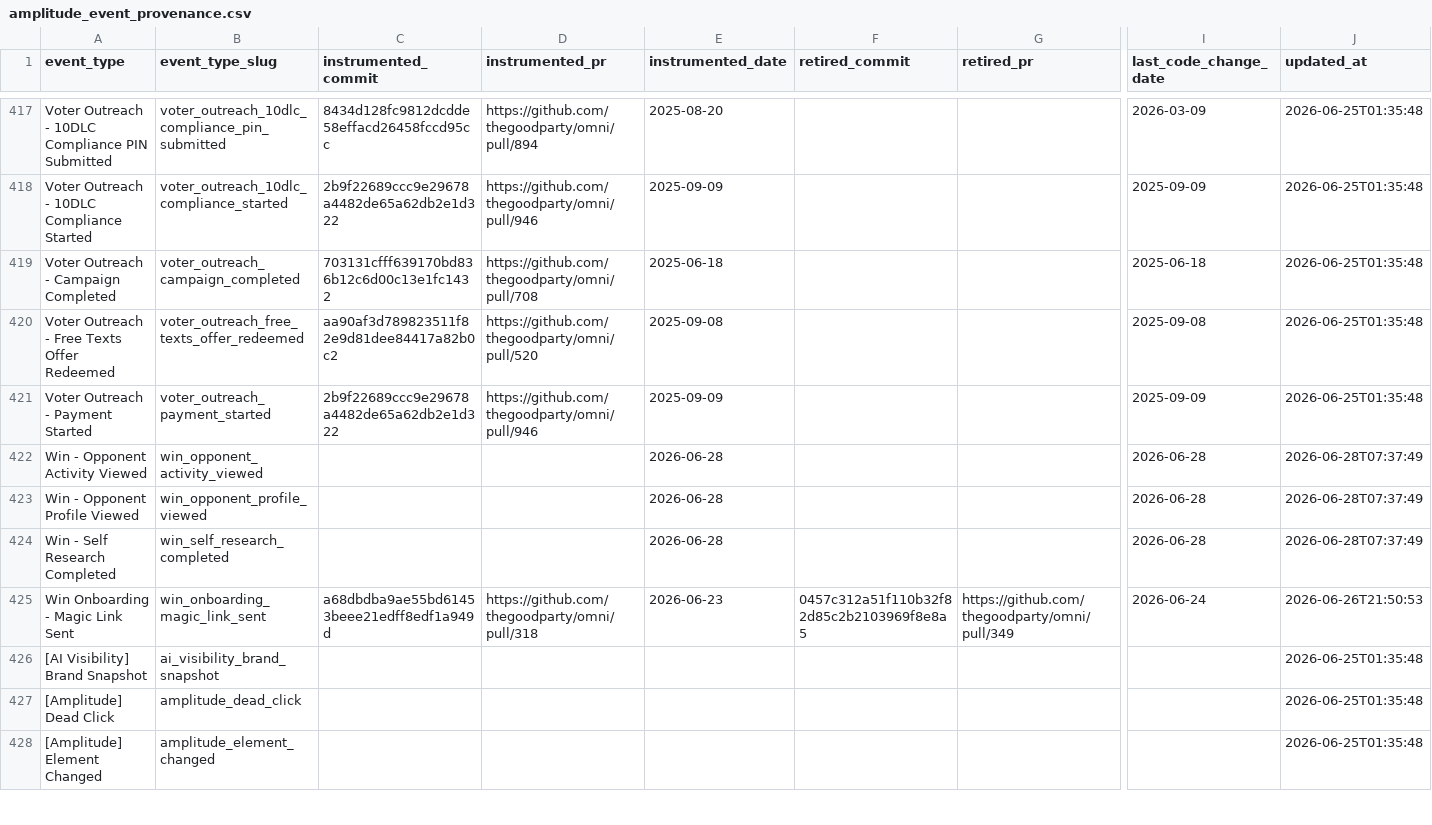
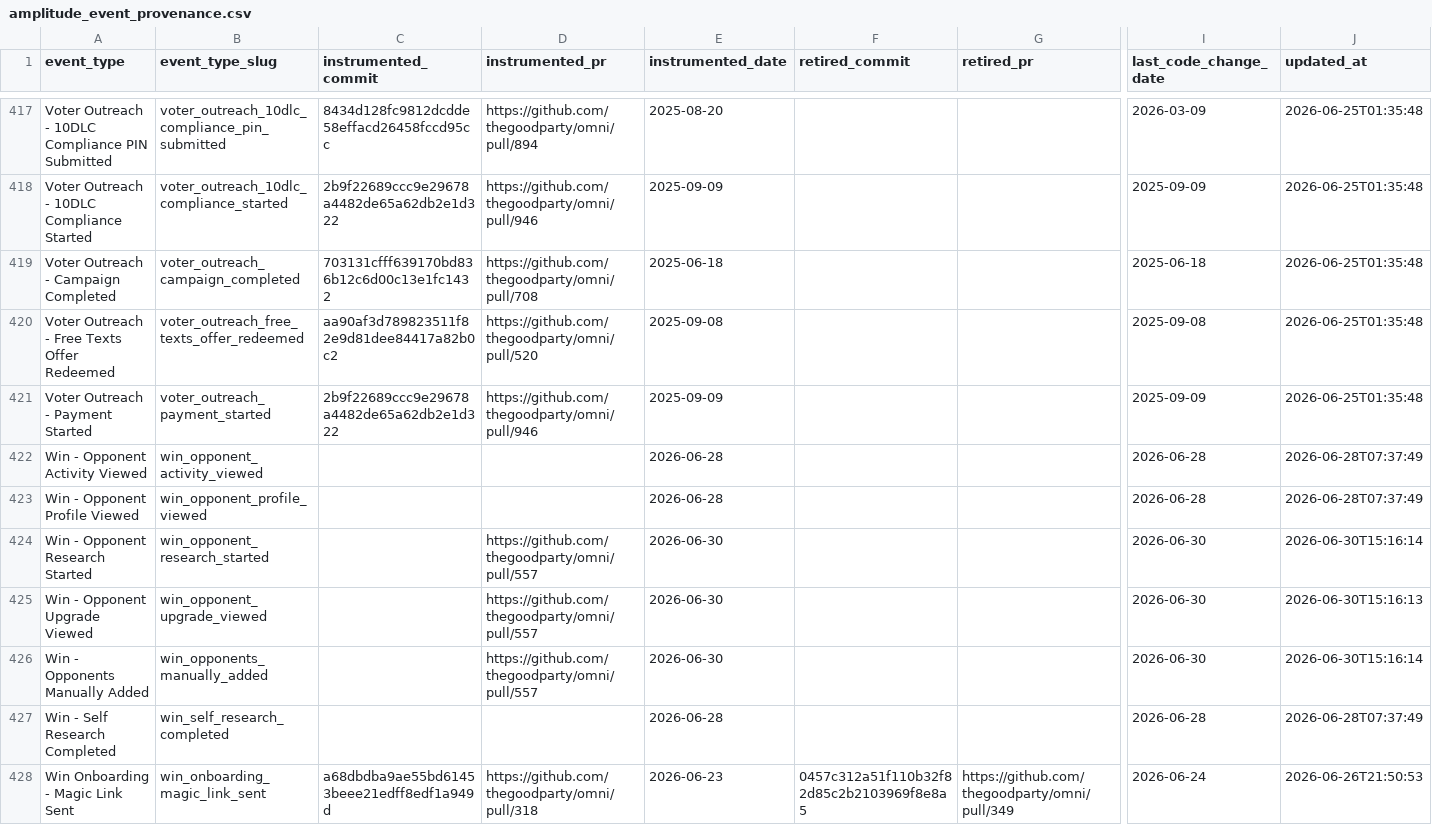
Before and after one commit to thegoodparty/omni, a CSV file: packages/runbooks/scripts/python/instrumentation_data/amplitude_event_provenance.csv, drawn as a sheet; only a part is shown, gaps mark what is left out; the shorter side is filled out with more unchanged rows; rows hold the shown columns only; the diff names each change by its address in the sheet, - before the commit and + after, or states it on an @@ line.

Commit message:
ENG-10611: record provenance for the three new Win - Opponent events
Provisional rows for the DATA-1952 instrumentation monitor; the git-walk
fills the merge SHA.

```diff
--- a/packages/runbooks/scripts/python/instrumentation_data/amplitude_event_provenance.csv
+++ b/packages/runbooks/scripts/python/instrumentation_data/amplitude_event_provenance.csv
+row 424: Win - Opponent Research Started | win_opponent_research_started |  | https://github.com/thegoodparty/omni/pull/557 | 2026-06-30 |  |  | 2026-06-30 | 2026-06-30T15:16:14
+row 425: Win - Opponent Upgrade Viewed | win_opponent_upgrade_viewed |  | https://github.com/thegoodparty/omni/pull/557 | 2026-06-30 |  |  | 2026-06-30 | 2026-06-30T15:16:13
+row 426: Win - Opponents Manually Added | win_opponents_manually_added |  | https://github.com/thegoodparty/omni/pull/557 | 2026-06-30 |  |  | 2026-06-30 | 2026-06-30T15:16:14
```
